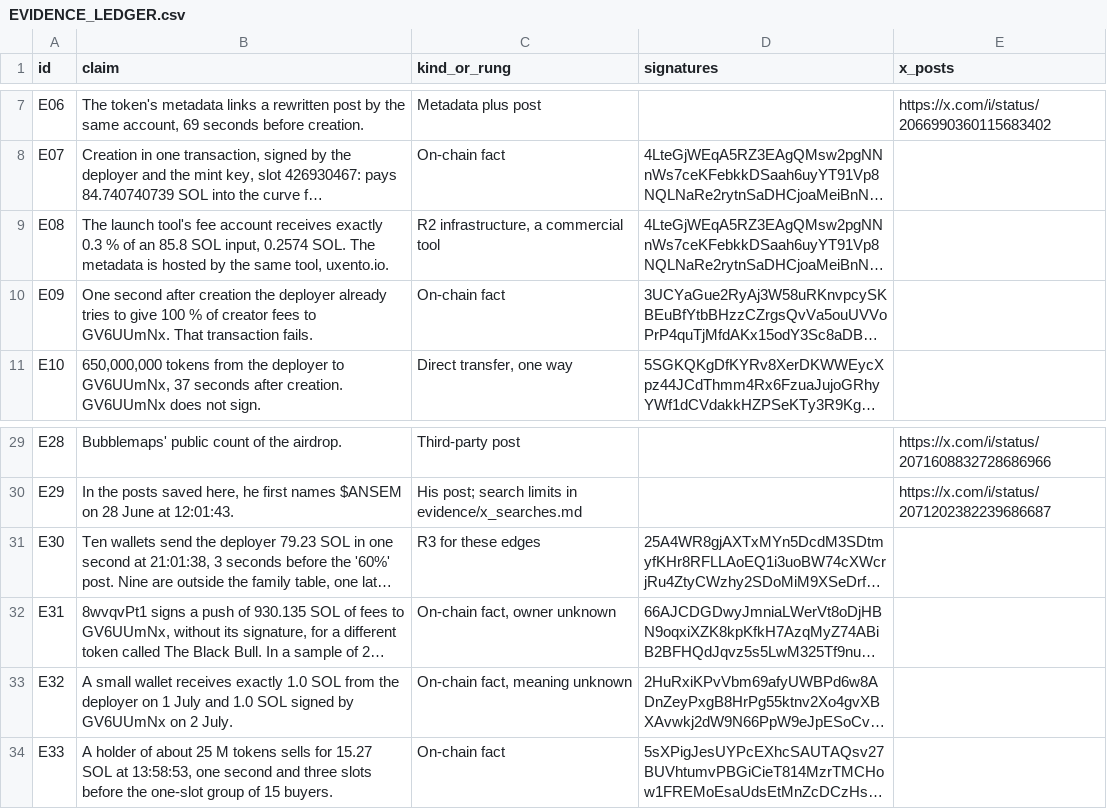
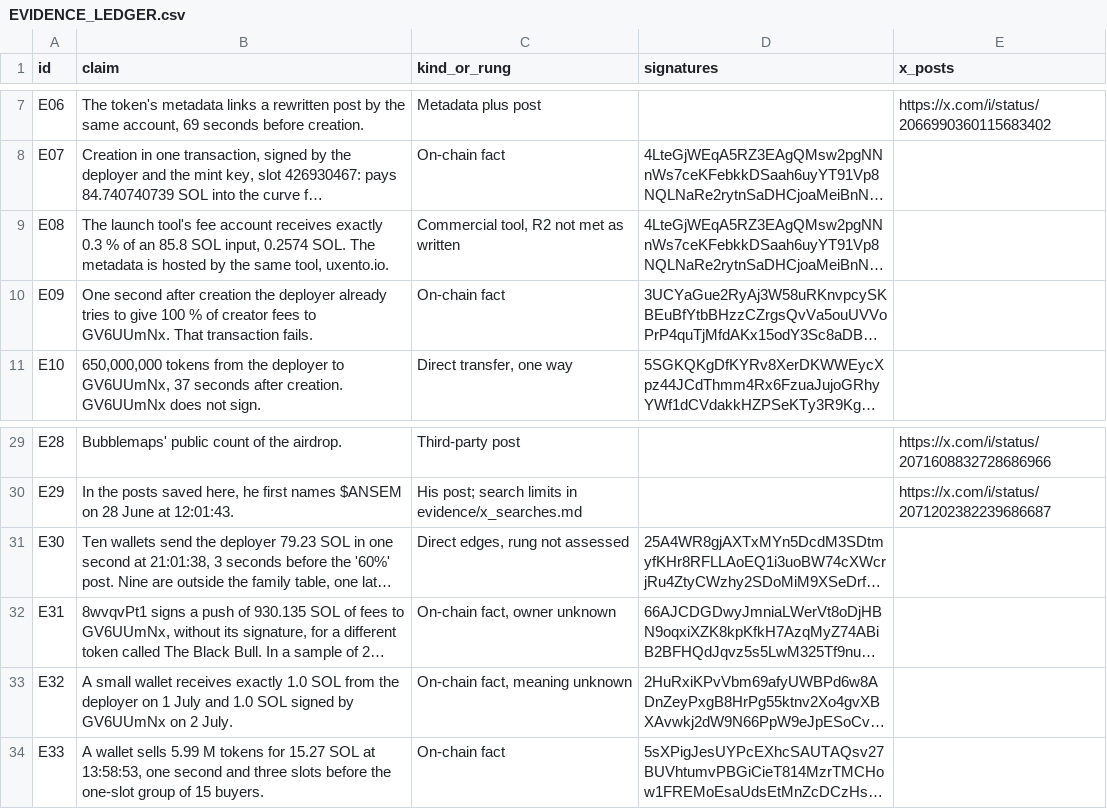
Before and after one commit to oleksandr3201/WHY-SOLANA-MEMECOINS-ARE-OVER, a CSV file: investigations/ansem_network/EVIDENCE_LEDGER.csv, drawn as a sheet; only a part is shown, gaps mark what is left out; long unchanged cells end in …; the diff names each change by its address in the sheet, - before the commit and + after, or states it on an @@ line.

```diff
--- a/investigations/ansem_network/EVIDENCE_LEDGER.csv
+++ b/investigations/ansem_network/EVIDENCE_LEDGER.csv
-C9 (kind_or_rung): R2 infrastructure, a commercial tool
+C9 (kind_or_rung): Commercial tool, R2 not met as written
-C31 (kind_or_rung): R3 for these edges
+C31 (kind_or_rung): Direct edges, rung not assessed
-B34 (claim): A holder of about 25 M tokens sells for 15.27…
+B34 (claim): A wallet sells 5.99 M tokens for 15.27…
```
Also changed, not shown: investigations/ansem_network/TIMELINE.csv, investigations/ansem_network/WALLETS.csv, 20 other files.
